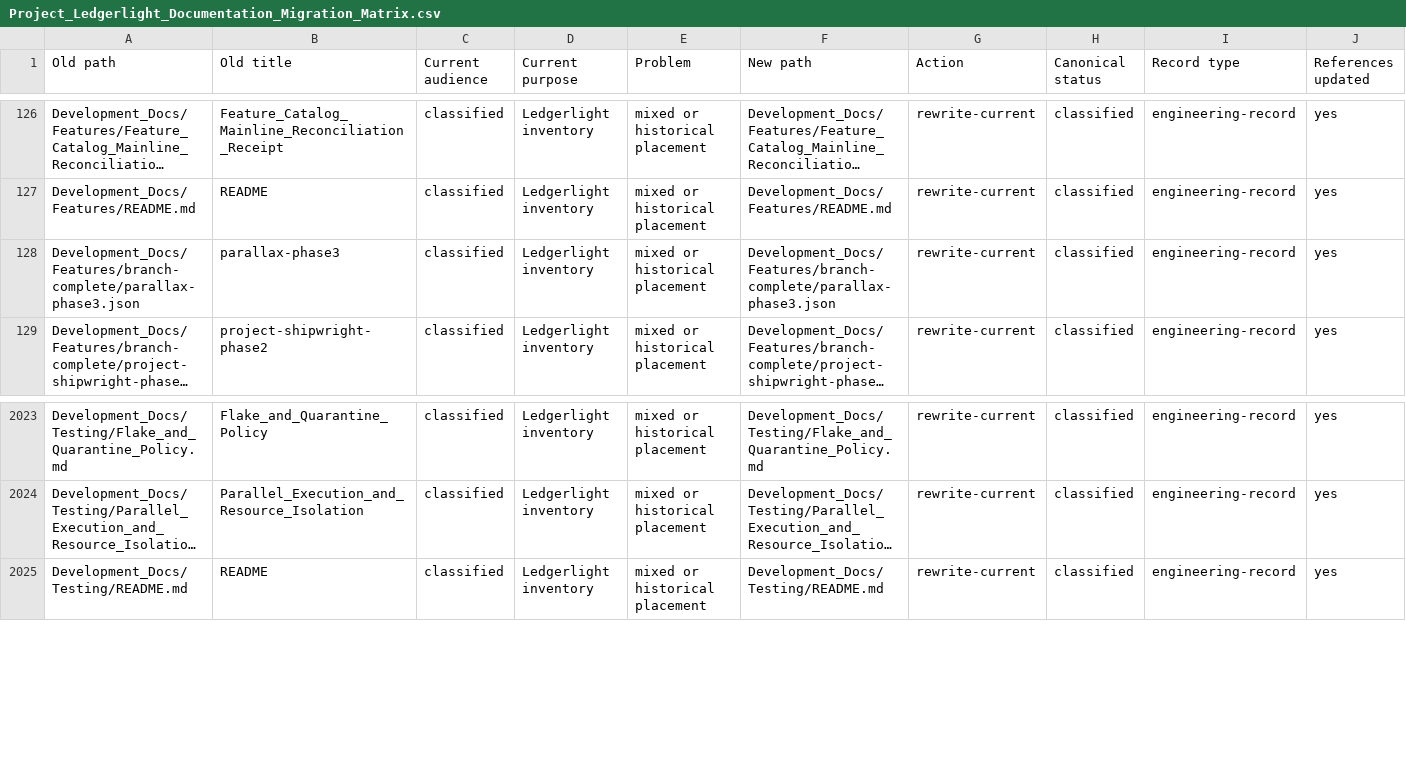
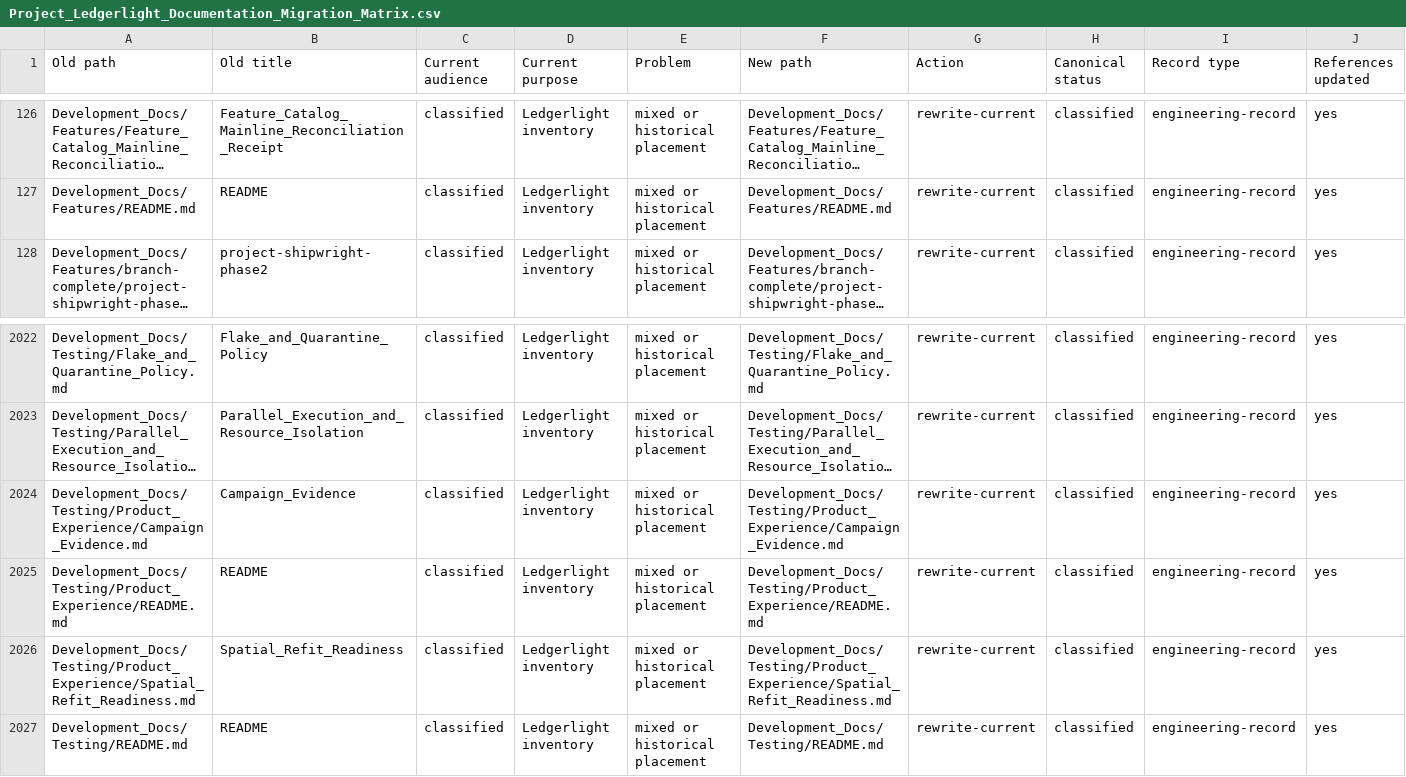
Before and after one commit to Kgray44/treasurehuntSoT, a CSV file: Development_Docs/Programs/Other/Ledgerlight/Project_Ledgerlight_Documentation_Migration_Matrix.csv, drawn as a sheet; only a part is shown, gaps mark what is left out; long unchanged cells end in …; removed rows and columns are numbered as before the commit, all else as after; rows hold the shown columns only; the diff names each change by its address in the sheet, - before the commit and + after, or states it on an @@ line.

```diff
--- a/Development_Docs/Programs/Other/Ledgerlight/Project_Ledgerlight_Documentation_Migration_Matrix.csv
+++ b/Development_Docs/Programs/Other/Ledgerlight/Project_Ledgerlight_Documentation_Migration_Matrix.csv
-row 128: Development_Docs/Features/branch-complete/parallax-phase3.json | parallax-phase3 | classified | Ledgerlight inventory | mixed or historical placement | Development_Docs/Features/branch-complete/parallax-phase3.json | rewrite-current | classified | engineering-record | yes
+row 2024: Development_Docs/Testing/Product_Experience/Campaign_Evidence.md | Campaign_Evidence | classified | Ledgerlight inventory | mixed or historical placement | Development_Docs/Testing/Product_Experience/Campaign_Evidence.md | rewrite-current | classified | engineering-record | yes
+row 2025: Development_Docs/Testing/Product_Experience/README.md | README | classified | Ledgerlight inventory | mixed or historical placement | Development_Docs/Testing/Product_Experience/README.md | rewrite-current | classified | engineering-record | yes
+row 2026: Development_Docs/Testing/Product_Experience/Spatial_Refit_Readiness.md | Spatial_Refit_Readiness | classified | Ledgerlight inventory | mixed or historical placement | Development_Docs/Testing/Product_Experience/Spatial_Refit_Readiness.md | rewrite-current | classified | engineering-record | yes
```
Also changed, not shown: Development_Docs/Projects/Project_Homeport/Homeport_Nonconformity_Ledger.csv, 30 other files.
